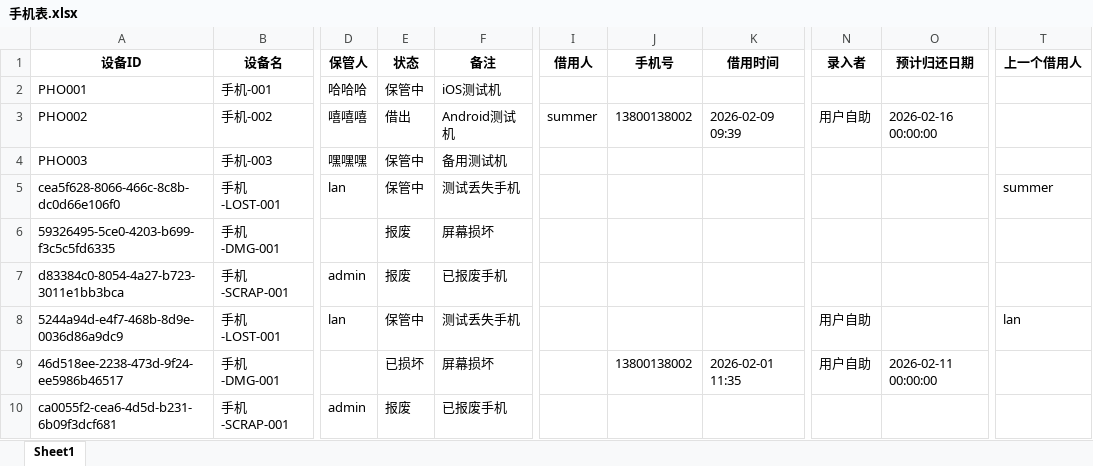
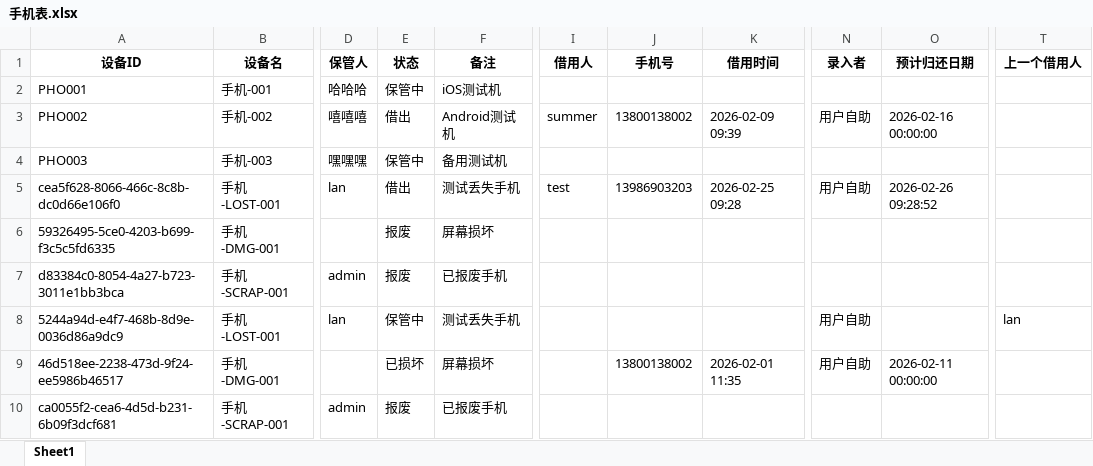
Before and after one commit to lan870606637/Automotive-Mobile-Device-Management-Platform, an Excel workbook: excel_templates/手机表.xlsx, sheet Sheet1, drawn as a sheet; only a part is shown, gaps mark what is left out; values as stored, in another font and other column widths than the file's, no borders; the diff names each change by its address in the sheet, - before the commit and + after, or states it on an @@ line.

```diff
--- a/excel_templates/手机表.xlsx (sheet Sheet1)
+++ b/excel_templates/手机表.xlsx (sheet Sheet1)
-E5 (状态): 保管中
+E5 (状态): 借出
-I5 (借用人): (empty)
+I5 (借用人): test
-J5 (手机号): (empty)
+J5 (手机号): 13986903203
-K5 (借用时间): (empty)
+K5 (借用时间): 2026-02-25 09:28
-N5 (录入者): (empty)
+N5 (录入者): 用户自助
-O5 (预计归还日期): (empty)
+O5 (预计归还日期): 2026-02-26 09:28:52
-T5 (上一个借用人): summer
+T5 (上一个借用人): (empty)
```
Also changed, not shown: excel_templates/公告表.xlsx, excel_templates/操作日志表.xlsx, 25 other files.
